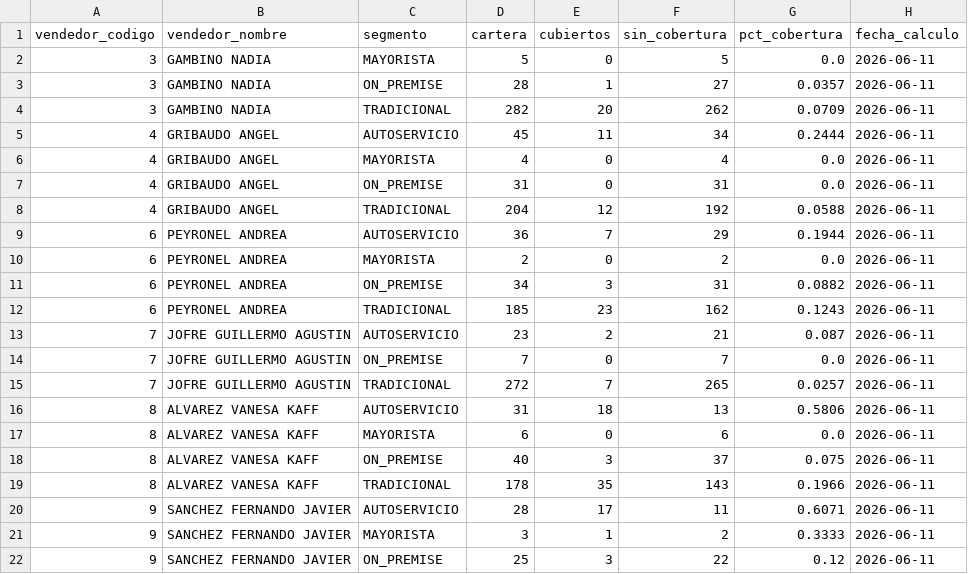
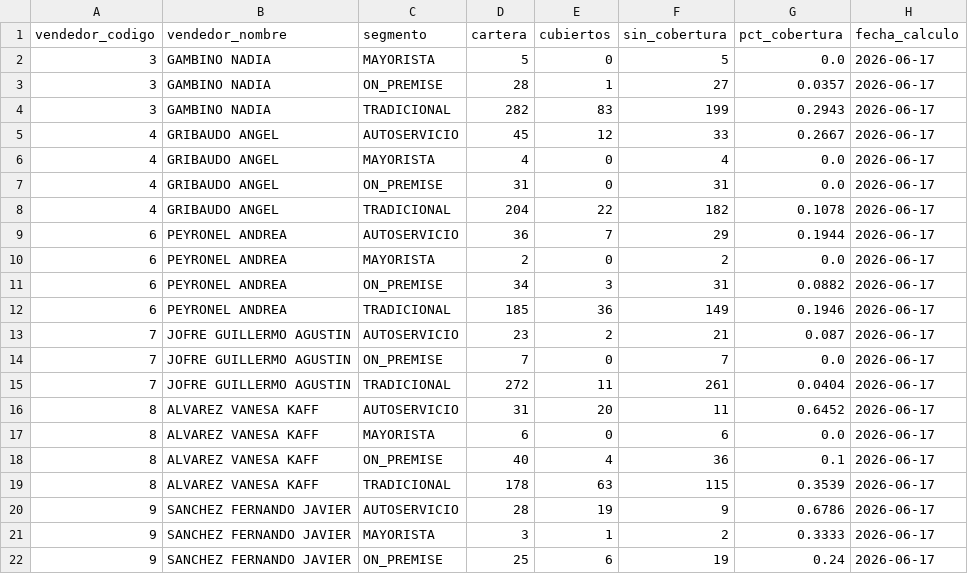
Before and after one commit to matiastorrespyp/orbit-matinal-penaflor, a CSV file: 04_DATASETS_ORBIT/mod_cobertura_acum.csv, drawn as a sheet; only a part is shown; the diff covers the shown part only.

```diff
--- a/04_DATASETS_ORBIT/mod_cobertura_acum.csv
+++ b/04_DATASETS_ORBIT/mod_cobertura_acum.csv
@@ -1,22 +1,22 @@
 vendedor_codigo,vendedor_nombre,segmento,cartera,cubiertos,sin_cobertura,pct_cobertura,fecha_calculo
-3,GAMBINO NADIA,MAYORISTA,5,0,5,0.0,2026-06-11
-3,GAMBINO NADIA,ON_PREMISE,28,1,27,0.0357,2026-06-11
-3,GAMBINO NADIA,TRADICIONAL,282,20,262,0.0709,2026-06-11
-4,GRIBAUDO ANGEL,AUTOSERVICIO,45,11,34,0.2444,2026-06-11
-4,GRIBAUDO ANGEL,MAYORISTA,4,0,4,0.0,2026-06-11
-4,GRIBAUDO ANGEL,ON_PREMISE,31,0,31,0.0,2026-06-11
-4,GRIBAUDO ANGEL,TRADICIONAL,204,12,192,0.0588,2026-06-11
-6,PEYRONEL ANDREA,AUTOSERVICIO,36,7,29,0.1944,2026-06-11
-6,PEYRONEL ANDREA,MAYORISTA,2,0,2,0.0,2026-06-11
-6,PEYRONEL ANDREA,ON_PREMISE,34,3,31,0.0882,2026-06-11
-6,PEYRONEL ANDREA,TRADICIONAL,185,23,162,0.1243,2026-06-11
-7,JOFRE GUILLERMO AGUSTIN,AUTOSERVICIO,23,2,21,0.087,2026-06-11
-7,JOFRE GUILLERMO AGUSTIN,ON_PREMISE,7,0,7,0.0,2026-06-11
-7,JOFRE GUILLERMO AGUSTIN,TRADICIONAL,272,7,265,0.0257,2026-06-11
-8,ALVAREZ VANESA  KAFF,AUTOSERVICIO,31,18,13,0.5806,2026-06-11
-8,ALVAREZ VANESA  KAFF,MAYORISTA,6,0,6,0.0,2026-06-11
-8,ALVAREZ VANESA  KAFF,ON_PREMISE,40,3,37,0.075,2026-06-11
-8,ALVAREZ VANESA  KAFF,TRADICIONAL,178,35,143,0.1966,2026-06-11
-9,SANCHEZ FERNANDO JAVIER,AUTOSERVICIO,28,17,11,0.6071,2026-06-11
-9,SANCHEZ FERNANDO JAVIER,MAYORISTA,3,1,2,0.3333,2026-06-11
-9,SANCHEZ FERNANDO JAVIER,ON_PREMISE,25,3,22,0.12,2026-06-11
+3,GAMBINO NADIA,MAYORISTA,5,0,5,0.0,2026-06-17
+3,GAMBINO NADIA,ON_PREMISE,28,1,27,0.0357,2026-06-17
+3,GAMBINO NADIA,TRADICIONAL,282,83,199,0.2943,2026-06-17
+4,GRIBAUDO ANGEL,AUTOSERVICIO,45,12,33,0.2667,2026-06-17
+4,GRIBAUDO ANGEL,MAYORISTA,4,0,4,0.0,2026-06-17
+4,GRIBAUDO ANGEL,ON_PREMISE,31,0,31,0.0,2026-06-17
+4,GRIBAUDO ANGEL,TRADICIONAL,204,22,182,0.1078,2026-06-17
+6,PEYRONEL ANDREA,AUTOSERVICIO,36,7,29,0.1944,2026-06-17
+6,PEYRONEL ANDREA,MAYORISTA,2,0,2,0.0,2026-06-17
+6,PEYRONEL ANDREA,ON_PREMISE,34,3,31,0.0882,2026-06-17
+6,PEYRONEL ANDREA,TRADICIONAL,185,36,149,0.1946,2026-06-17
+7,JOFRE GUILLERMO AGUSTIN,AUTOSERVICIO,23,2,21,0.087,2026-06-17
+7,JOFRE GUILLERMO AGUSTIN,ON_PREMISE,7,0,7,0.0,2026-06-17
+7,JOFRE GUILLERMO AGUSTIN,TRADICIONAL,272,11,261,0.0404,2026-06-17
+8,ALVAREZ VANESA  KAFF,AUTOSERVICIO,31,20,11,0.6452,2026-06-17
+8,ALVAREZ VANESA  KAFF,MAYORISTA,6,0,6,0.0,2026-06-17
+8,ALVAREZ VANESA  KAFF,ON_PREMISE,40,4,36,0.1,2026-06-17
+8,ALVAREZ VANESA  KAFF,TRADICIONAL,178,63,115,0.3539,2026-06-17
+9,SANCHEZ FERNANDO JAVIER,AUTOSERVICIO,28,19,9,0.6786,2026-06-17
+9,SANCHEZ FERNANDO JAVIER,MAYORISTA,3,1,2,0.3333,2026-06-17
+9,SANCHEZ FERNANDO JAVIER,ON_PREMISE,25,6,19,0.24,2026-06-17
```
Also changed, not shown: 14 edited cells elsewhere in this file, 04_DATASETS_ORBIT/mod_acciones_analisis.csv, 04_DATASETS_ORBIT/mod_acciones_ranking.csv, 3 other files.
